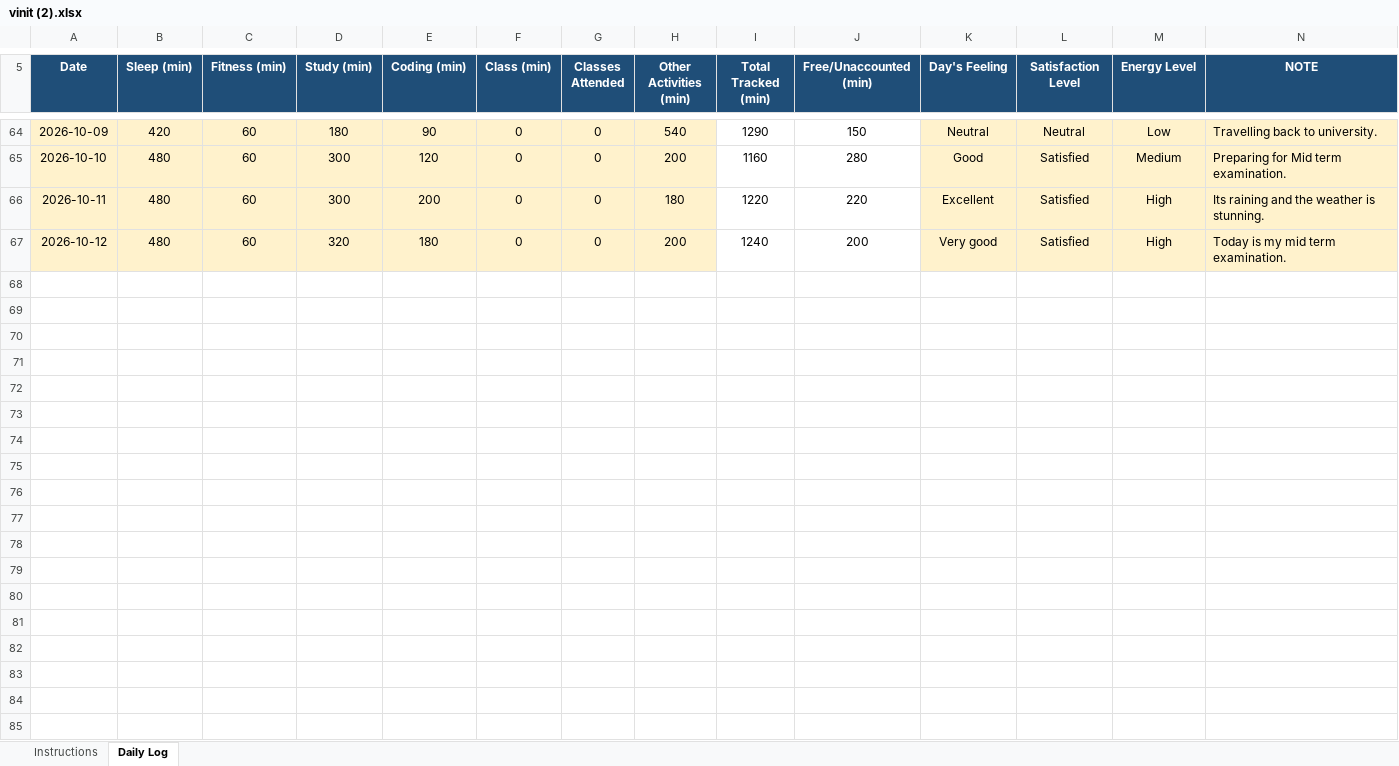
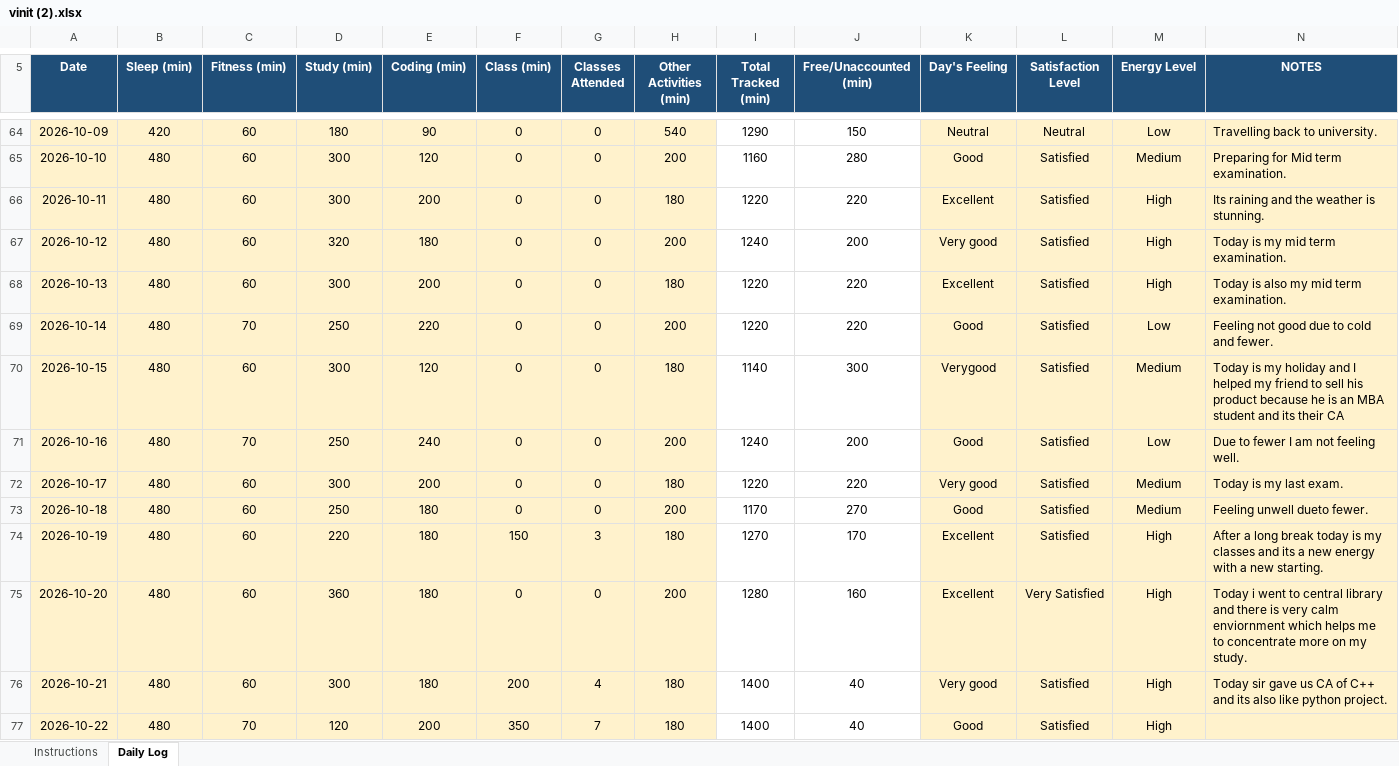
Before and after one commit to vinittararx/12604409.xlsx, an Excel workbook: vinit (2).xlsx, sheet Daily Log, drawn as a sheet; only a part is shown, gaps mark what is left out; values as stored, in another font and other column widths than the file's, no borders; conditional formats not drawn; the diff names each change by its address in the sheet, - before the commit and + after, or states it on an @@ line.

Commit message:
Add files via upload

```diff
--- a/vinit (2).xlsx (sheet Daily Log)
+++ b/vinit (2).xlsx (sheet Daily Log)
-N5: NOTE
+N5: NOTES
+row 68: 2026-10-13 | 480 | 60 | 300 | 200 | 0 | 0 | 180 | 1220 | 220 | Excellent | Satisfied | High | Today is also my mid term examination.
+row 69: 2026-10-14 | 480 | 70 | 250 | 220 | 0 | 0 | 200 | 1220 | 220 | Good | Satisfied | Low | Feeling not good due to cold and fewer.
+row 70: 2026-10-15 | 480 | 60 | 300 | 120 | 0 | 0 | 180 | 1140 | 300 | Verygood | Satisfied | Medium | Today is my holiday and I helped my friend to sell his product because he is an MBA student and its their CA
+row 71: 2026-10-16 | 480 | 70 | 250 | 240 | 0 | 0 | 200 | 1240 | 200 | Good | Satisfied | Low | Due to fewer I am not feeling well.
+row 72: 2026-10-17 | 480 | 60 | 300 | 200 | 0 | 0 | 180 | 1220 | 220 | Very good | Satisfied | Medium | Today is my last exam.
+row 73: 2026-10-18 | 480 | 60 | 250 | 180 | 0 | 0 | 200 | 1170 | 270 | Good | Satisfied | Medium | Feeling unwell dueto fewer.
+row 74: 2026-10-19 | 480 | 60 | 220 | 180 | 150 | 3 | 180 | 1270 | 170 | Excellent | Satisfied | High | After a long break today is my classes and its a new energy with a new starting.
+row 75: 2026-10-20 | 480 | 60 | 360 | 180 | 0 | 0 | 200 | 1280 | 160 | Excellent | Very Satisfied | High | Today i went to central library and there is very calm enviornment which helps me to concentrate more on my study.
+row 76: 2026-10-21 | 480 | 60 | 300 | 180 | 200 | 4 | 180 | 1400 | 40 | Very good | Satisfied | High | Today sir gave us CA of C++ and its also like python project.
+row 77: 2026-10-22 | 480 | 70 | 120 | 200 | 350 | 7 | 180 | 1400 | 40 | Good | Satisfied | High
```
